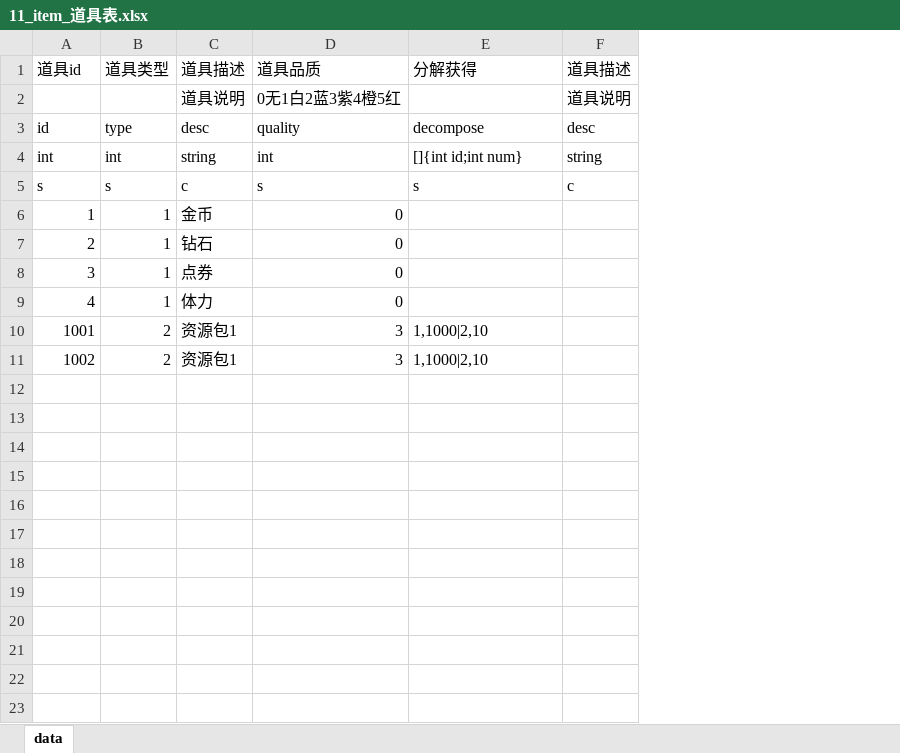
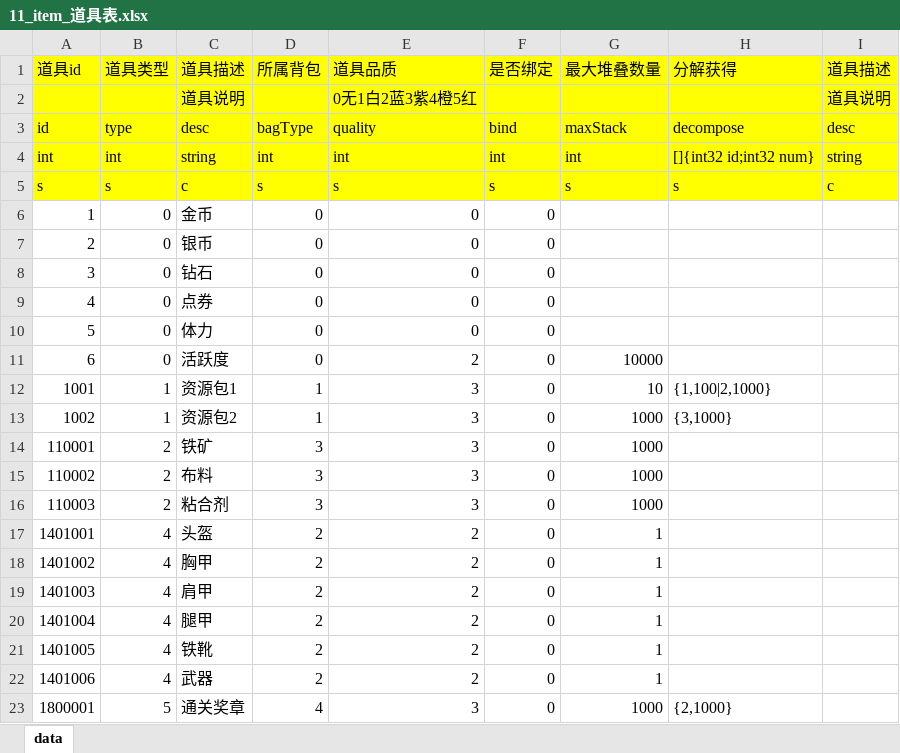
Before and after one commit to chauncygm/chauncy_utils, an Excel workbook: utils/Tools/excel/11_item_道具表.xlsx, sheet data, drawn as a sheet; values as stored, in another font and other column widths than the file's, no borders; addresses are those after the commit; the diff names each change by its address in the sheet, - before the commit and + after, or states it on an @@ line.

```diff
--- a/utils/Tools/excel/11_item_道具表.xlsx (sheet data)
+++ b/utils/Tools/excel/11_item_道具表.xlsx (sheet data)
+column D (所属背包), rows 3-9: bagType | int | s | 0 | 0 | 0 | 0; rows 12-13: 1 | 1
+column F (是否绑定), rows 3-9: bind | int | s | 0 | 0 | 0 | 0; rows 12-13: 0 | 0
+column G (最大堆叠数量), rows 3-5: maxStack | int | s; rows 12-13: 10 | 1000
-A1:C5 fill: none
+A1:C5 fill: #FFFF00
-E1:E5 fill: none
+E1:E5 fill: #FFFF00
-H1:I5 fill: none
+H1:I5 fill: #FFFF00
-H4 (分解获得): []{int id;int num}
+H4 (分解获得): []{int32 id;int32 num}
-B6:B9 (道具类型): 1
+B6:B9 (道具类型): 0
-C7 (道具描述): 钻石
+C7 (道具描述): 银币
-C8 (道具描述): 点券
+C8 (道具描述): 钻石
-C9 (道具描述): 体力
+C9 (道具描述): 点券
+row 10: 5 | 0 | 体力 | 0 | 0 | 0
+row 11: 6 | 0 | 活跃度 | 0 | 2 | 0 | 10000
-B12:B13 (道具类型): 2
+B12:B13 (道具类型): 1
-H12 (分解获得): 1,1000|2,10
+H12 (分解获得): {1,100|2,1000}
-C13 (道具描述): 资源包1
+C13 (道具描述): 资源包2
-H13 (分解获得): 1,1000|2,10
+H13 (分解获得): {3,1000}
+row 14: 110001 | 2 | 铁矿 | 3 | 3 | 0 | 1000
+row 15: 110002 | 2 | 布料 | 3 | 3 | 0 | 1000
+row 16: 110003 | 2 | 粘合剂 | 3 | 3 | 0 | 1000
+row 17: 1401001 | 4 | 头盔 | 2 | 2 | 0 | 1
+row 18: 1401002 | 4 | 胸甲 | 2 | 2 | 0 | 1
+row 19: 1401003 | 4 | 肩甲 | 2 | 2 | 0 | 1
+row 20: 1401004 | 4 | 腿甲 | 2 | 2 | 0 | 1
+row 21: 1401005 | 4 | 铁靴 | 2 | 2 | 0 | 1
+row 22: 1401006 | 4 | 武器 | 2 | 2 | 0 | 1
+row 23: 1800001 | 5 | 通关奖章 | 4 | 3 | 0 | 1000 | {2,1000}
```
Also changed, not shown: 7 other files.
